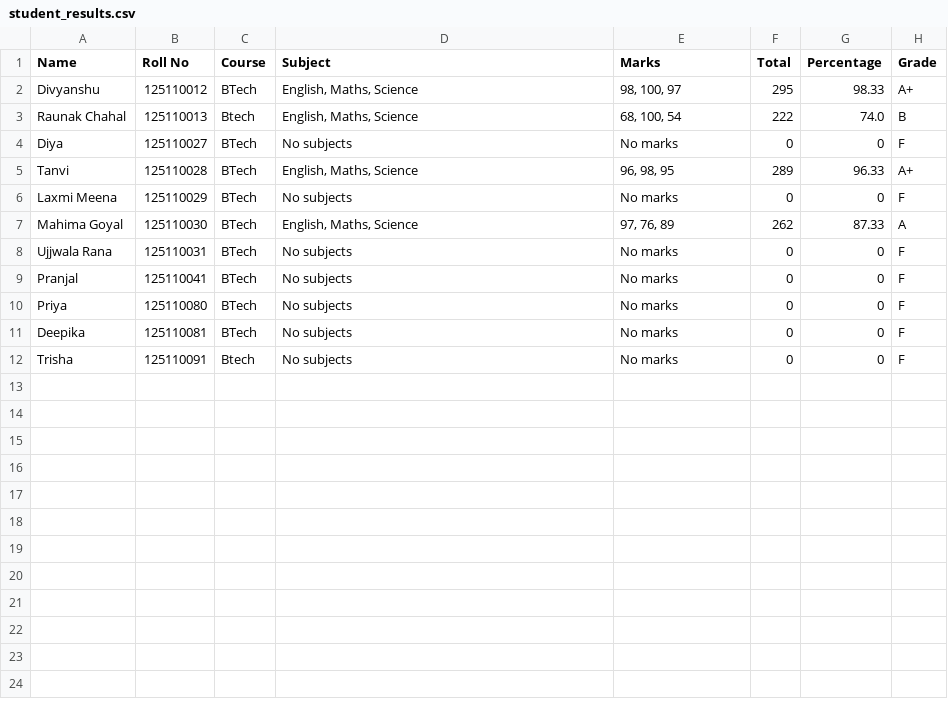
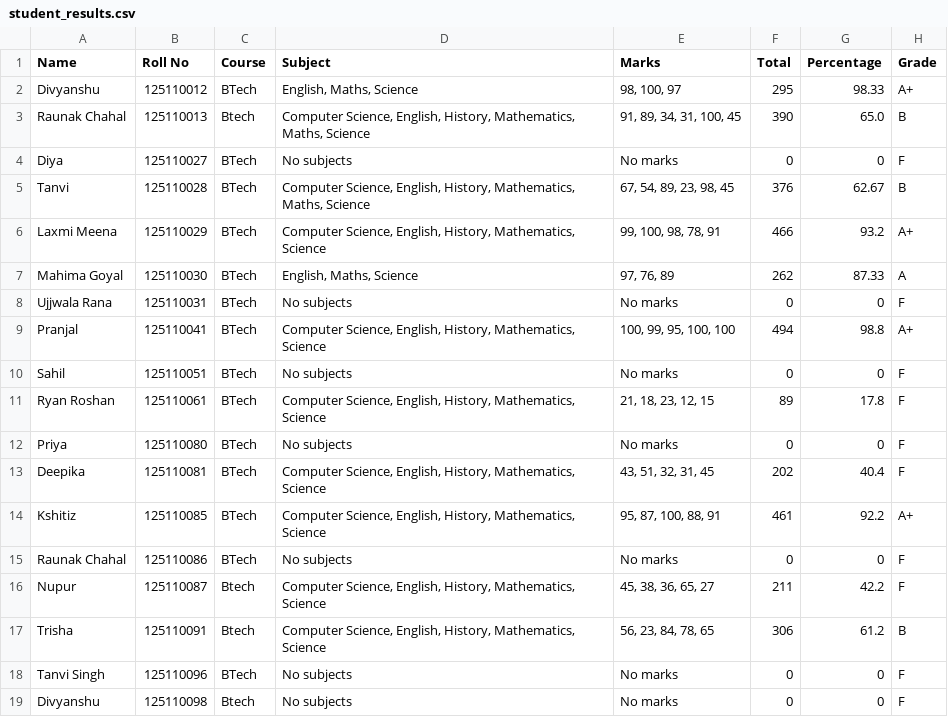
Before and after one commit to 125110028-alt/student-portal-tkinter-sqlite, a CSV file: student_results.csv, drawn as a sheet.

```diff
--- a/student_results.csv
+++ b/student_results.csv
@@ -2,11 +2,18 @@ Name,Roll No,Course,Subject,Marks,Total,Percentage,Grade
 Divyanshu,125110012,BTech,"English, Maths, Science","98, 100, 97",295,98.33,A+
-Raunak Chahal,125110013,Btech,"English, Maths, Science","68, 100, 54",222,74.0,B
+Raunak Chahal,125110013,Btech,"Computer Science, English, History, Mathematics, Maths, Science","91, 89, 34, 31, 100, 45",390,65.0,B
 Diya,125110027,BTech,No subjects,No marks,0,0,F
-Tanvi,125110028,BTech,"English, Maths, Science","96, 98, 95",289,96.33,A+
-Laxmi Meena,125110029,BTech,No subjects,No marks,0,0,F
+Tanvi,125110028,BTech,"Computer Science, English, History, Mathematics, Maths, Science","67, 54, 89, 23, 98, 45",376,62.67,B
+Laxmi Meena,125110029,BTech,"Computer Science, English, History, Mathematics, Science","99, 100, 98, 78, 91",466,93.2,A+
 Mahima Goyal,125110030,BTech,"English, Maths, Science","97, 76, 89",262,87.33,A
 Ujjwala Rana,125110031,BTech,No subjects,No marks,0,0,F
-Pranjal,125110041,BTech,No subjects,No marks,0,0,F
+Pranjal,125110041,BTech,"Computer Science, English, History, Mathematics, Science","100, 99, 95, 100, 100",494,98.8,A+
+Sahil,125110051,BTech,No subjects,No marks,0,0,F
+Ryan Roshan,125110061,BTech,"Computer Science, English, History, Mathematics, Science","21, 18, 23, 12, 15",89,17.8,F
 Priya,125110080,BTech,No subjects,No marks,0,0,F
-Deepika,125110081,BTech,No subjects,No marks,0,0,F
-Trisha,125110091,Btech,No subjects,No marks,0,0,F
+Deepika,125110081,BTech,"Computer Science, English, History, Mathematics, Science","43, 51, 32, 31, 45",202,40.4,F
+Kshitiz,125110085,BTech,"Computer Science, English, History, Mathematics, Science","95, 87, 100, 88, 91",461,92.2,A+
+Raunak Chahal,125110086,BTech,No subjects,No marks,0,0,F
+Nupur,125110087,Btech,"Computer Science, English, History, Mathematics, Science","45, 38, 36, 65, 27",211,42.2,F
+Trisha,125110091,Btech,"Computer Science, English, History, Mathematics, Science","56, 23, 84, 78, 65",306,61.2,B
+Tanvi Singh,125110096,BTech,No subjects,No marks,0,0,F
+Divyanshu,125110098,Btech,No subjects,No marks,0,0,F
```
Also changed, not shown: 4 other files.
